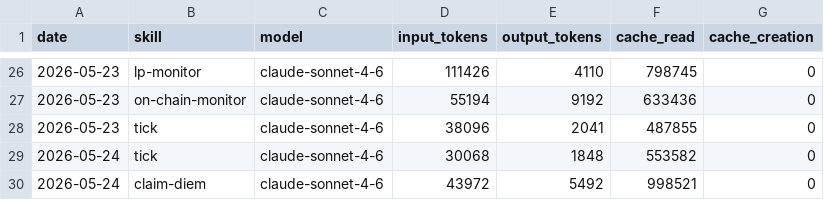
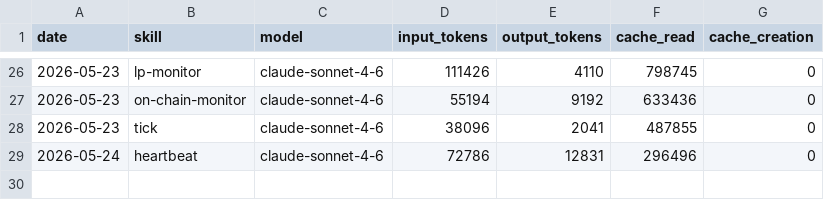
Before and after one commit to antfleet-ops/agent-autonomopoly, a CSV file: memory/token-usage.csv, drawn as a sheet; only a part is shown, gaps mark what is left out.

Commit message:
chore(heartbeat): auto-commit 2026-05-24

```diff
--- a/memory/token-usage.csv
+++ b/memory/token-usage.csv
@@ -28,3 +28,2 @@ date,skill,model,input_tokens,output_tokens,cache_read,cache_creation
 2026-05-23,tick,claude-sonnet-4-6,38096,2041,487855,0
-2026-05-24,tick,claude-sonnet-4-6,30068,1848,553582,0
-2026-05-24,claim-diem,claude-sonnet-4-6,43972,5492,998521,0
+2026-05-24,heartbeat,claude-sonnet-4-6,72786,12831,296496,0
```
Also changed, not shown: 2 other files.
